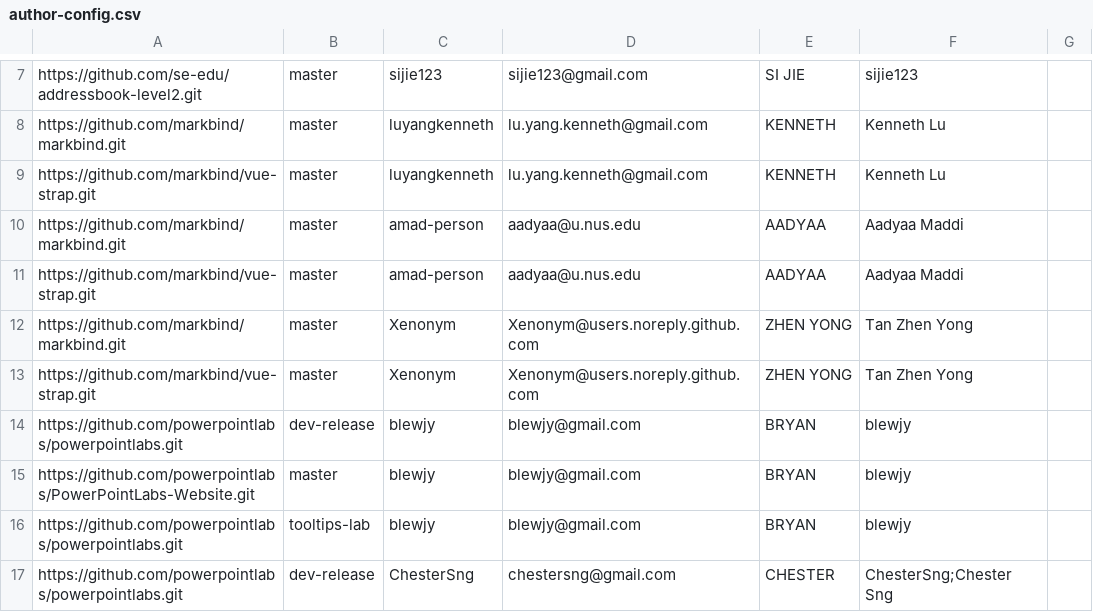
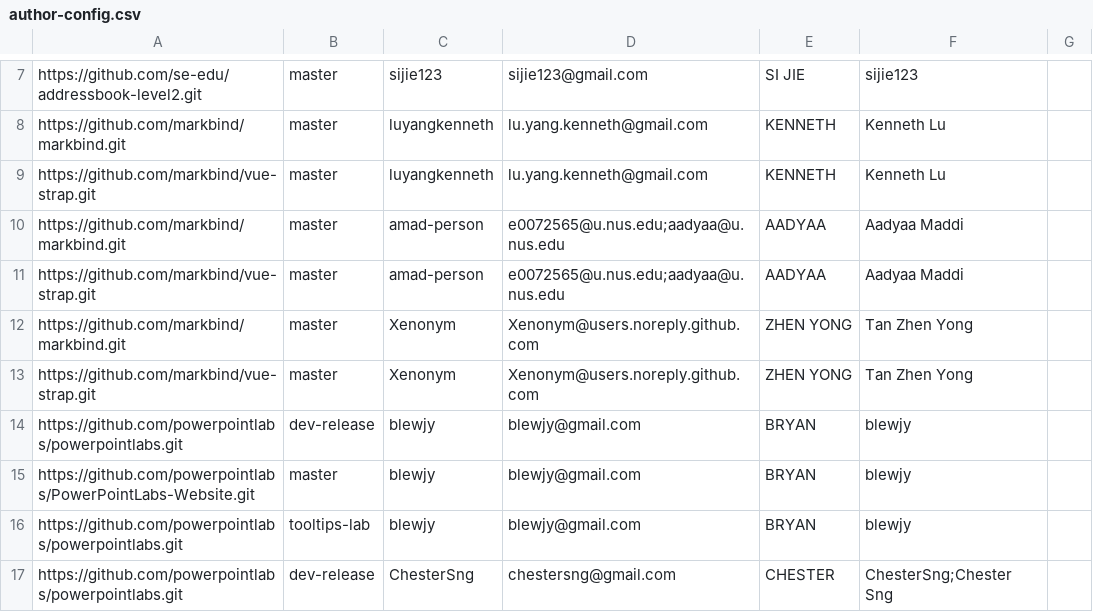
Before and after one commit to tanhengyeow/2019-dashboard, a CSV file: configs/author-config.csv, drawn as a sheet; only a part is shown, gaps mark what is left out.

Commit message:
Update email for Aadyaa (#27)

```diff
--- a/configs/author-config.csv
+++ b/configs/author-config.csv
@@ -9,4 +9,4 @@ https://github.com/markbind/markbind.git,master,luyangkenneth,lu.yang.kenneth@gm
 https://github.com/markbind/vue-strap.git,master,luyangkenneth,lu.yang.kenneth@gmail.com,KENNETH,Kenneth Lu,
-https://github.com/markbind/markbind.git,master,amad-person,aadyaa@u.nus.edu,AADYAA,Aadyaa Maddi,
-https://github.com/markbind/vue-strap.git,master,amad-person,aadyaa@u.nus.edu,AADYAA,Aadyaa Maddi,
+https://github.com/markbind/markbind.git,master,amad-person,e0072565@u.nus.edu;aadyaa@u.nus.edu,AADYAA,Aadyaa Maddi,
+https://github.com/markbind/vue-strap.git,master,amad-person,e0072565@u.nus.edu;aadyaa@u.nus.edu,AADYAA,Aadyaa Maddi,
 https://github.com/markbind/markbind.git,master,Xenonym,Xenonym@users.noreply.github.com,ZHEN YONG,Tan Zhen Yong,
```
